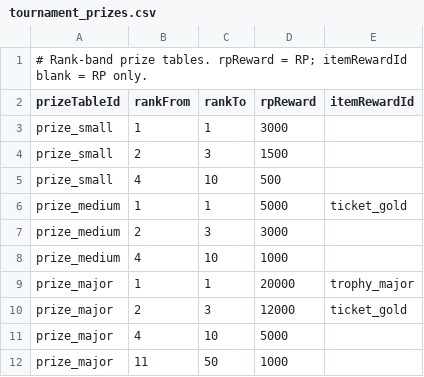
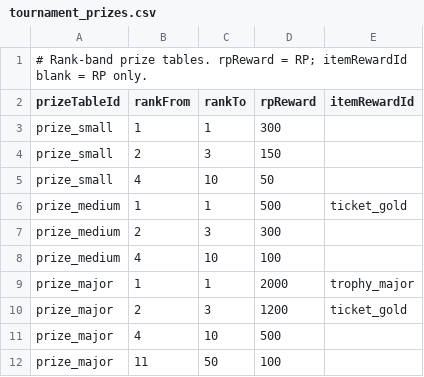
Before and after one commit to cesarguarinoni/Golfin-Redux, a CSV file: Assets/Resources/Data/tournament_prizes.csv, drawn as a sheet.

```diff
--- a/Assets/Resources/Data/tournament_prizes.csv
+++ b/Assets/Resources/Data/tournament_prizes.csv
@@ -2,11 +2,11 @@
 prizeTableId,rankFrom,rankTo,rpReward,itemRewardId
-prize_small,1,1,3000,
-prize_small,2,3,1500,
-prize_small,4,10,500,
-prize_medium,1,1,5000,ticket_gold
-prize_medium,2,3,3000,
-prize_medium,4,10,1000,
-prize_major,1,1,20000,trophy_major
-prize_major,2,3,12000,ticket_gold
-prize_major,4,10,5000,
-prize_major,11,50,1000,
+prize_small,1,1,300,
+prize_small,2,3,150,
+prize_small,4,10,50,
+prize_medium,1,1,500,ticket_gold
+prize_medium,2,3,300,
+prize_medium,4,10,100,
+prize_major,1,1,2000,trophy_major
+prize_major,2,3,1200,ticket_gold
+prize_major,4,10,500,
+prize_major,11,50,100,
```
Also changed, not shown: Assets/Data/HoleDatabase.csv, Assets/Data/LevelUpCosts.csv, 37 other files.
